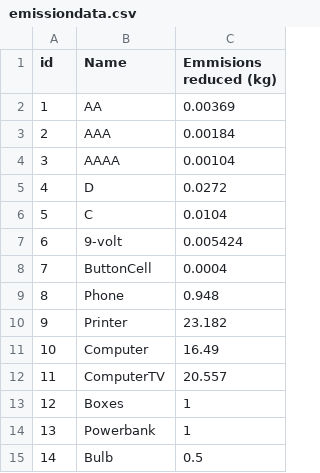
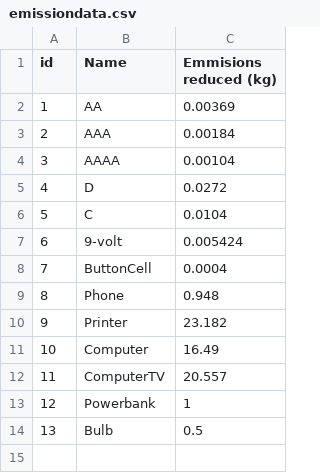
Before and after one commit to zhiyisoh/e-mpower, a CSV file: BackEnd/empower/src/main/java/empower/empower/emissiondata.csv, drawn as a sheet; removed rows and columns are numbered as before the commit, all else as after; the diff names each change by its address in the sheet, - before the commit and + after, or states it on an @@ line.

Commit message:
delete box

```diff
--- a/BackEnd/empower/src/main/java/empower/empower/emissiondata.csv
+++ b/BackEnd/empower/src/main/java/empower/empower/emissiondata.csv
-row 13: 12 | Boxes | 1
@@ column A (id) renumbered from row 13 down @@
```
